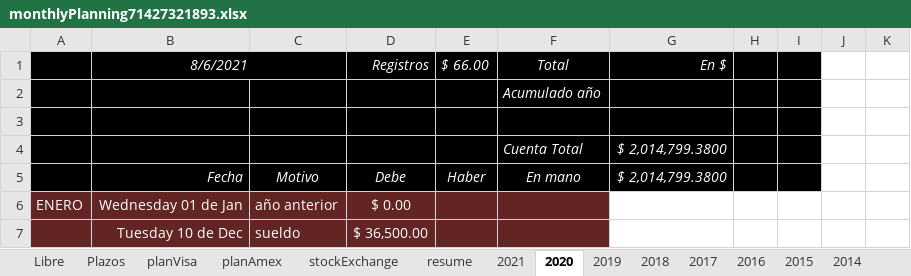
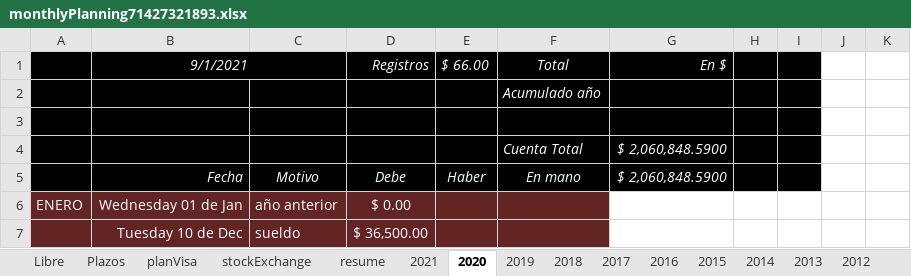
Before and after one commit to andresGitDev/private, an Excel workbook: personalAccounts/monthlyPlanning71427321893.xlsx, sheet 2020, drawn as a sheet; only a part is shown; values as stored, in another font and other column widths than the file's, no borders; charts and pictures and conditional formats not drawn; the diff names each change by its address in the sheet, - before the commit and + after, or states it on an @@ line.

```diff
--- a/personalAccounts/monthlyPlanning71427321893.xlsx (sheet 2020)
+++ b/personalAccounts/monthlyPlanning71427321893.xlsx (sheet 2020)
-sheet tab: planAmex
-B1: 8/6/2021
+B1: 9/1/2021
-G4:G5 (En $): $ 2,014,799.3800
+G4:G5 (En $): $ 2,060,848.5900
```
Also changed, not shown: sheet resume, sheet planVisa, sheet stockExchange, sheet 2021, sheet Libre, sheet Plazos, 13 more sheets, formulas that keep their value, charts or pictures, 1 other file.
